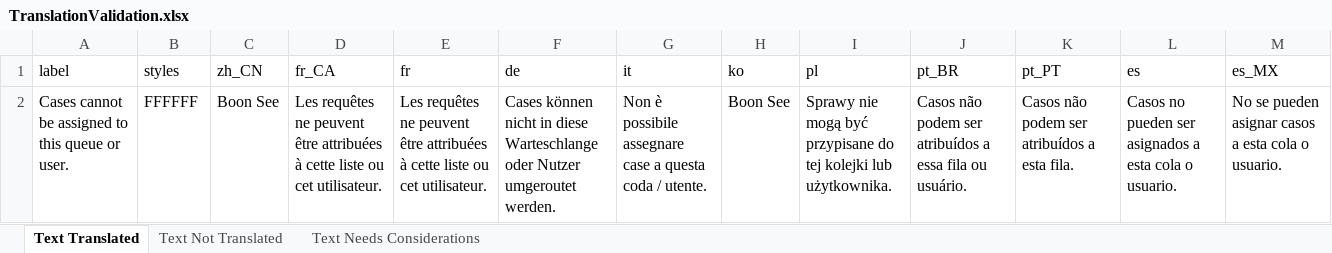
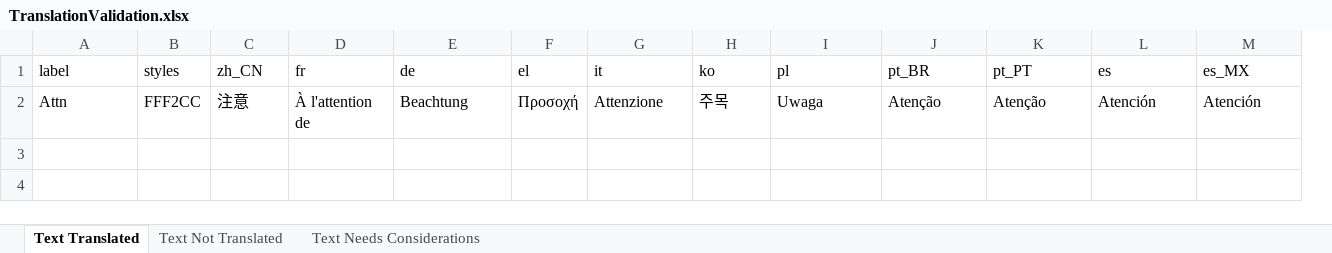
Before and after one commit to nikhilgupta226008/translationforsfdx, an Excel workbook: scripts/trans/TranslationValidations/TranslationValidation.xlsx, sheet Text Translated, drawn as a sheet; only a part is shown; values as stored, in another font and other column widths than the file's, no borders; removed rows and columns are numbered as before the commit, all else as after; rows hold the shown columns only; the diff names each change by its address in the sheet, - before the commit and + after, or states it on an @@ line.

Commit message:
Processed Salesforce Current Translations

```diff
--- a/scripts/trans/TranslationValidations/TranslationValidation.xlsx (sheet Text Translated)
+++ b/scripts/trans/TranslationValidations/TranslationValidation.xlsx (sheet Text Translated)
-column D (fr_CA), empty
+column F (el), empty
-row 2: Cases cannot be assigned to this queue or user. | FFFFFF | Boon See | Les requêtes ne peuvent être attribuées à cette liste ou cet utilisateur. | Les requêtes ne peuvent être attribuées à cette liste ou cet utilisateur. | Cases können nicht in diese Warteschlange oder Nutzer umgeroutet werden. | Non è possibile assegnare case a questa coda / utente. | Boon See | Sprawy nie mogą być przypisane do tej kolejki lub użytkownika. | Casos não podem ser atribuídos a essa fila ou usuário. | Casos não podem ser atribuídos a esta fila. | Casos no pueden ser asignados a esta cola o usuario. | No se pueden asignar casos a esta cola o usuario.
+row 2: Attn | FFF2CC | 注意 | À l'attention de | Beachtung | Προσοχή | Attenzione | 주목 | Uwaga | Atenção | Atenção | Atención | Atención
```
Also changed, not shown: 7 other files.
